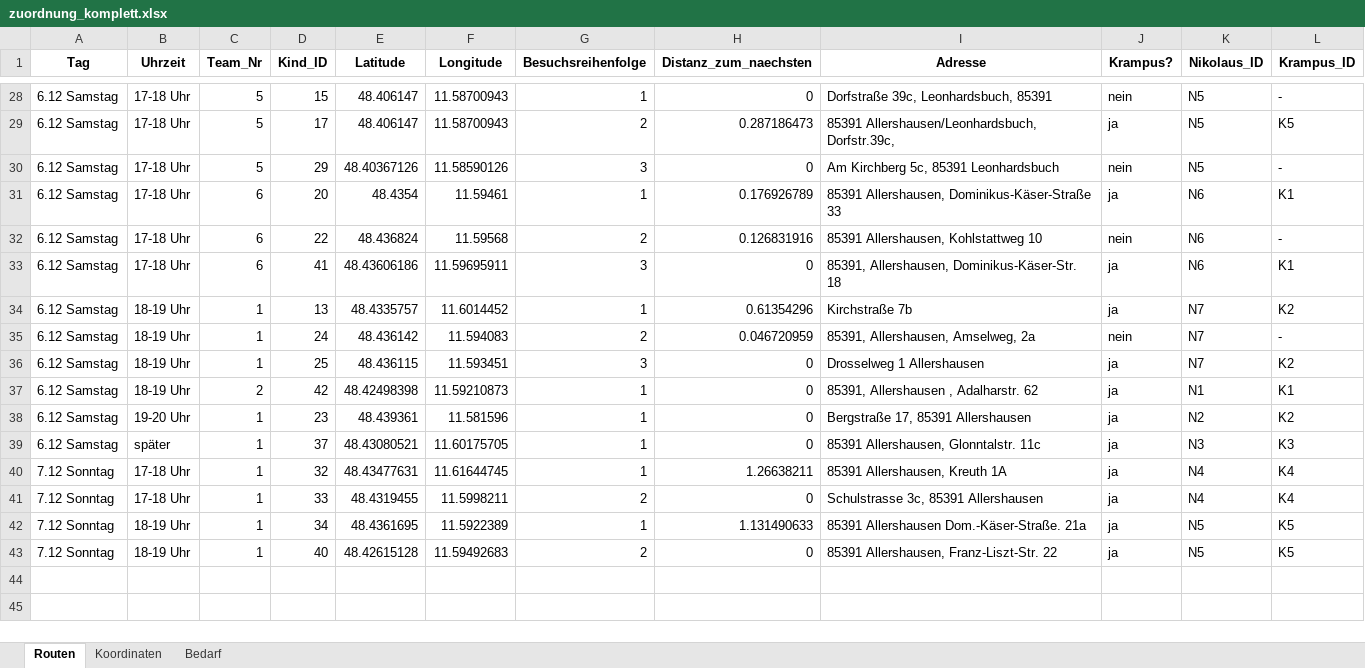
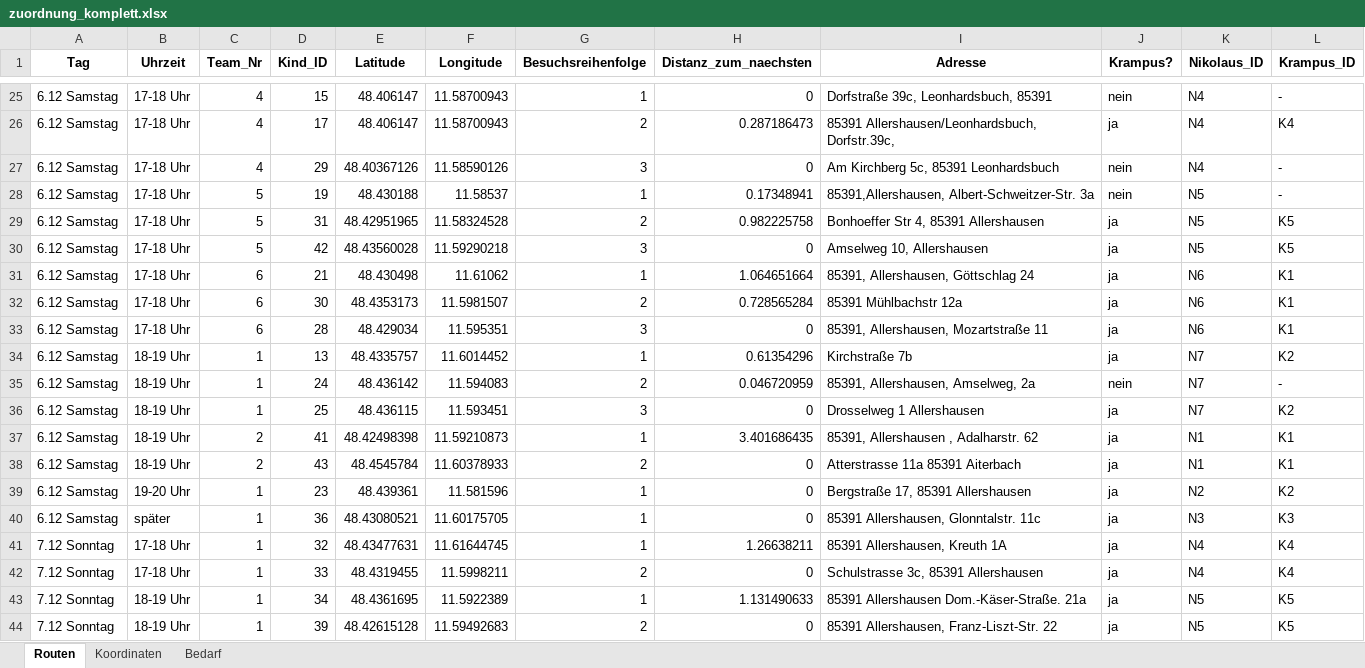
Before and after one commit to lenzwagner/nikolaus_allershausen, an Excel workbook: outputs/zuordnung_komplett.xlsx, sheet Routen, drawn as a sheet; only a part is shown, gaps mark what is left out; values as stored, in another font and other column widths than the file's, no borders; addresses are those after the commit; the diff covers the shown part only; the diff names each change by its address in the sheet, - before the commit and + after, or states it on an @@ line.

```diff
--- a/outputs/zuordnung_komplett.xlsx (sheet Routen)
+++ b/outputs/zuordnung_komplett.xlsx (sheet Routen)
-C25:C27 (Team_Nr): 5
+C25:C27 (Team_Nr): 4
-K25:K27 (Nikolaus_ID): N5
+K25:K27 (Nikolaus_ID): N4
-L26 (Krampus_ID): K5
+L26 (Krampus_ID): K4
+row 28: 6.12 Samstag | 17-18 Uhr | 5 | 19 | 48.430188 | 11.58537 | 1 | 0.17348941 | 85391,Allershausen, Albert-Schweitzer-Str. 3a | nein | N5 | -
+row 29: 6.12 Samstag | 17-18 Uhr | 5 | 31 | 48.42951965 | 11.58324528 | 2 | 0.982225758 | Bonhoeffer Str 4, 85391 Allershausen | ja | N5 | K5
+row 30: 6.12 Samstag | 17-18 Uhr | 5 | 42 | 48.43560028 | 11.59290218 | 3 | 0 | Amselweg 10, Allershausen | ja | N5 | K5
-D31 (Kind_ID): 20
+D31 (Kind_ID): 21
-E31 (Latitude): 48.4354
+E31 (Latitude): 48.430498
-F31 (Longitude): 11.59461
+F31 (Longitude): 11.61062
-H31 (Distanz_zum_naechsten): 0.176926789
+H31 (Distanz_zum_naechsten): 1.064651664
-I31 (Adresse): 85391 Allershausen, Dominikus-Käser-Straße 33
+I31 (Adresse): 85391, Allershausen, Göttschlag 24
-D32 (Kind_ID): 22
+D32 (Kind_ID): 30
-E32 (Latitude): 48.436824
+E32 (Latitude): 48.4353173
-F32 (Longitude): 11.59568
+F32 (Longitude): 11.5981507
-H32 (Distanz_zum_naechsten): 0.126831916
+H32 (Distanz_zum_naechsten): 0.728565284
-I32 (Adresse): 85391 Allershausen, Kohlstattweg 10
+I32 (Adresse): 85391 Mühlbachstr 12a
-J32 (Krampus?): nein
+J32 (Krampus?): ja
-L32 (Krampus_ID): -
+L32 (Krampus_ID): K1
-D33 (Kind_ID): 41
+D33 (Kind_ID): 28
-E33 (Latitude): 48.43606186
+E33 (Latitude): 48.429034
-F33 (Longitude): 11.59695911
+F33 (Longitude): 11.595351
-I33 (Adresse): 85391, Allershausen, Dominikus-Käser-Str. 18
+I33 (Adresse): 85391, Allershausen, Mozartstraße 11
-D37 (Kind_ID): 42
+D37 (Kind_ID): 41
-H37 (Distanz_zum_naechsten): 0
+H37 (Distanz_zum_naechsten): 3.401686435
+row 38: 6.12 Samstag | 18-19 Uhr | 2 | 43 | 48.4545784 | 11.60378933 | 2 | 0 | Atterstrasse 11a 85391 Aiterbach | ja | N1 | K1
-D40 (Kind_ID): 37
+D40 (Kind_ID): 36
-D44 (Kind_ID): 40
+D44 (Kind_ID): 39
```
Also changed, not shown: 1 added row, 4 removed rows and 57 edited cells elsewhere in this sheet, sheet Koordinaten, sheet Bedarf, outputs/nikolaus_einsatzplaene.xlsx, test.xlsx, 6 other files.
